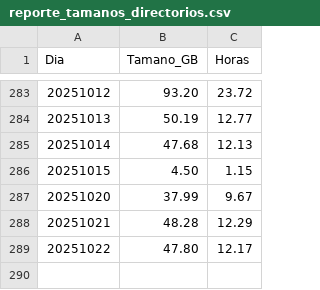
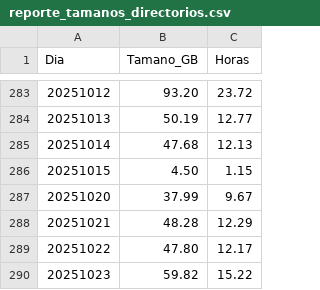
Before and after one commit to sebastianVP/DATASETS_CLASE, a CSV file: reporte_tamanos_directorios.csv, drawn as a sheet; only a part is shown, gaps mark what is left out.

```diff
--- a/reporte_tamanos_directorios.csv
+++ b/reporte_tamanos_directorios.csv
@@ -289 +289,2 @@ Dia,Tamano_GB,Horas
 20251022,47.80,12.17
+20251023,59.82,15.22
```
Also changed, not shown: 2 other files.
